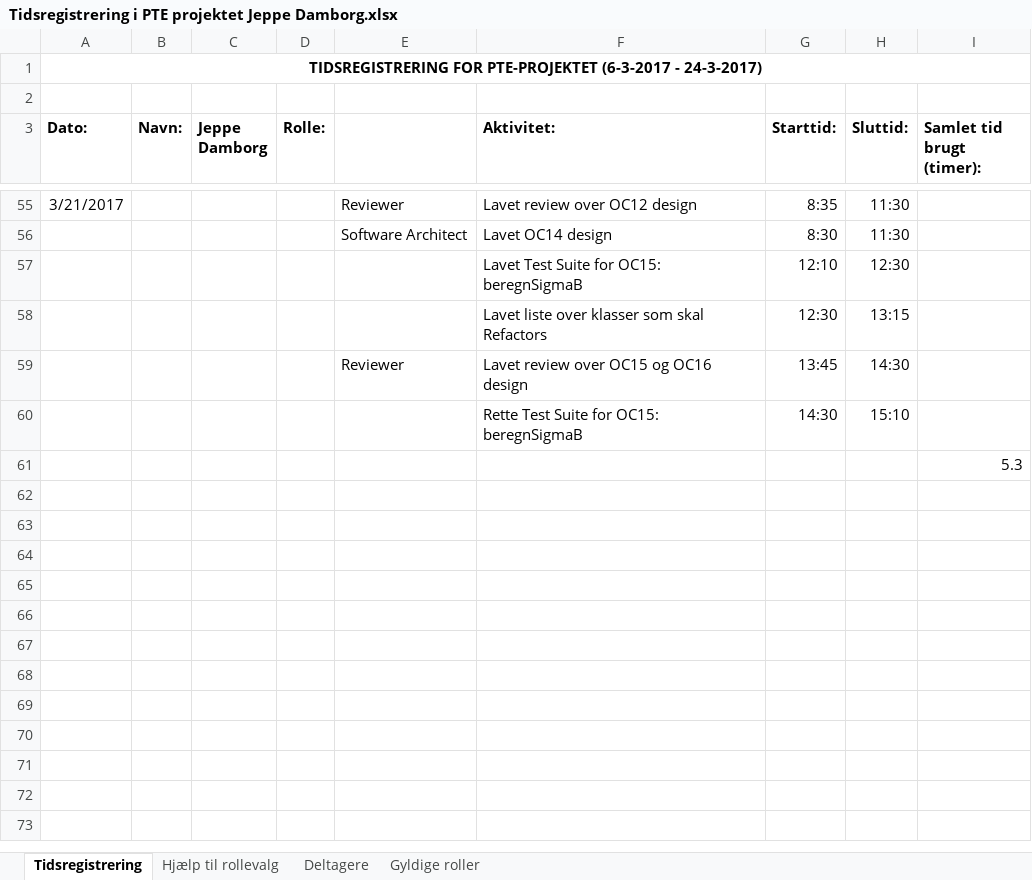
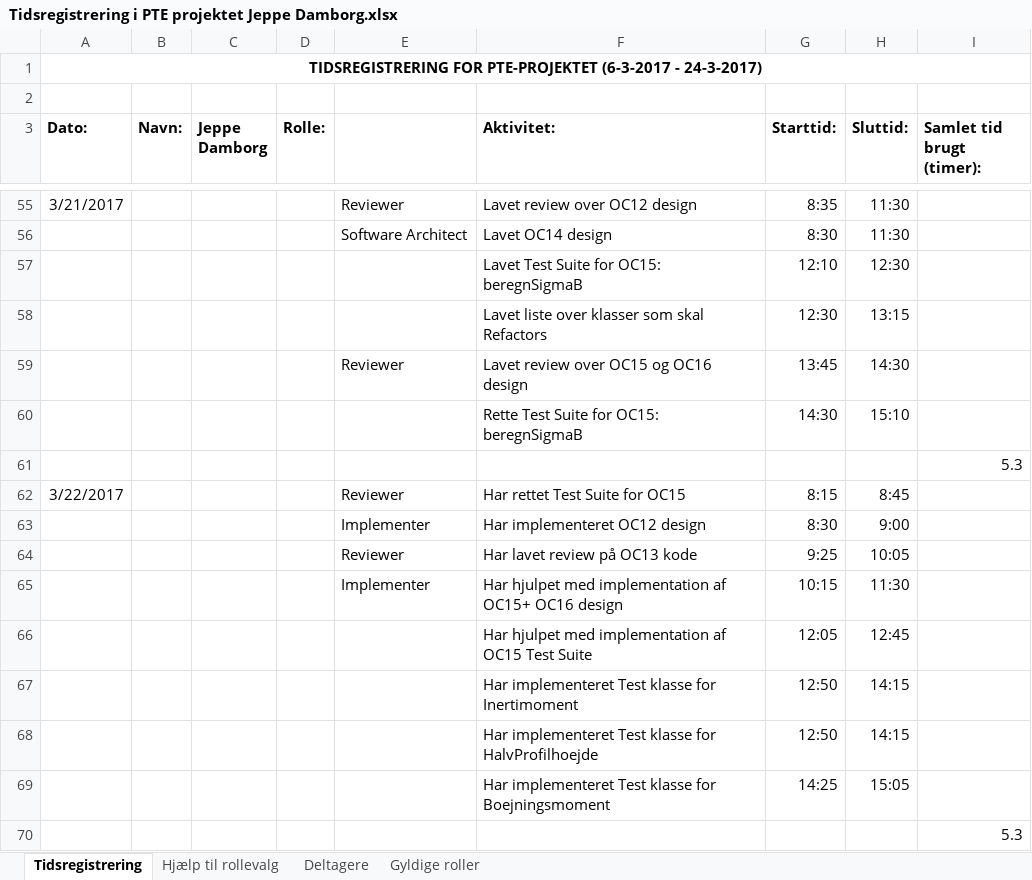
Before and after one commit to aggerzz/PTE-projekt, an Excel workbook: Documentation/08 - Project Management/Tidsregistrering/Tidsregistrering i PTE projektet Jeppe Damborg.xlsx, sheet Tidsregistrering, drawn as a sheet; only a part is shown, gaps mark what is left out; values as stored, in another font and other column widths than the file's, no borders; the diff names each change by its address in the sheet, - before the commit and + after, or states it on an @@ line.

Commit message:
Opdateret tidsplan for den 22-03-2017

```diff
--- a/Documentation/08 - Project Management/Tidsregistrering/Tidsregistrering i PTE projektet Jeppe Damborg.xlsx (sheet Tidsregistrering)
+++ b/Documentation/08 - Project Management/Tidsregistrering/Tidsregistrering i PTE projektet Jeppe Damborg.xlsx (sheet Tidsregistrering)
+row 62: 3/22/2017 |  |  |  | Reviewer | Har rettet Test Suite for OC15 | 8:15 | 8:45
+row 63:  |  |  |  | Implementer | Har implementeret OC12 design | 8:30 | 9:00
+row 64:  |  |  |  | Reviewer | Har lavet review på OC13 kode | 9:25 | 10:05
+row 65:  |  |  |  | Implementer | Har hjulpet med implementation af OC15+ OC16 design | 10:15 | 11:30
+row 66:  |  |  |  |  | Har hjulpet med implementation af OC15 Test Suite | 12:05 | 12:45
+row 67:  |  |  |  |  | Har implementeret Test klasse for Inertimoment | 12:50 | 14:15
+row 68:  |  |  |  |  | Har implementeret Test klasse for HalvProfilhoejde | 12:50 | 14:15
+row 69:  |  |  |  |  | Har implementeret Test klasse for Boejningsmoment | 14:25 | 15:05
+row 70:  |  |  |  |  |  |  |  | 5.3
```
